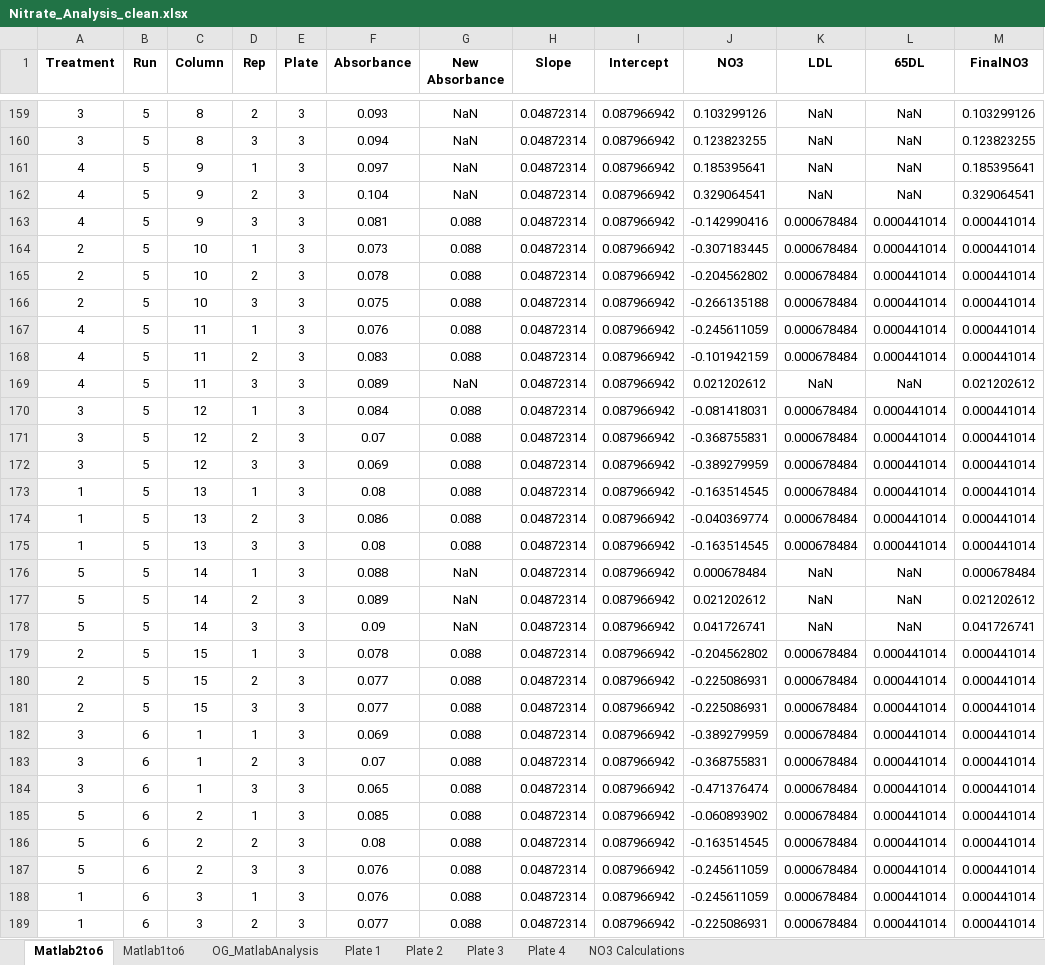
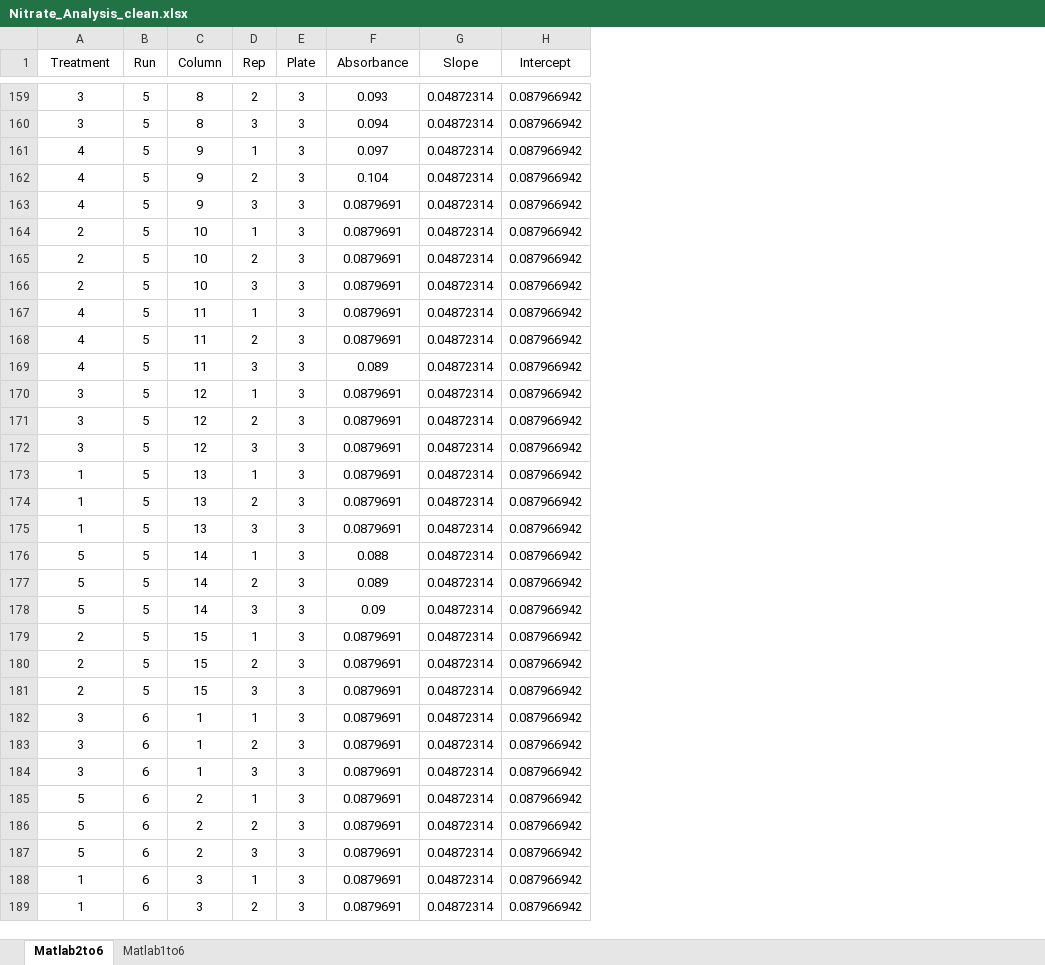
Before and after one commit to dallasmwilliams/technosolraingarden, an Excel workbook: Nitrate_Analysis_clean.xlsx, sheet Matlab2to6, drawn as a sheet; only a part is shown, gaps mark what is left out; values as stored, in another font and other column widths than the file's, no borders; removed rows and columns are numbered as before the commit, all else as after; the diff covers the shown part only; the diff names each change by its address in the sheet, - before the commit and + after, or states it on an @@ line.

```diff
--- a/Nitrate_Analysis_clean.xlsx (sheet Matlab2to6)
+++ b/Nitrate_Analysis_clean.xlsx (sheet Matlab2to6)
-sheet tab: OG_MatlabAnalysis
-sheet tab: Plate 1
-sheet tab: Plate 2
-sheet tab: Plate 3
-sheet tab: Plate 4
-sheet tab: NO3 Calculations
-column G (New Absorbance), rows 159-189: NaN | NaN | NaN | NaN | 0.088 | 0.088 | 0.088 | 0.088 | 0.088 | 0.088 | NaN | 0.088 | 0.088 | 0.088 | 0.088 | 0.088 | 0.088 | NaN | NaN | NaN | 0.088 | 0.088 | 0.088 | 0.088 | 0.088 | 0.088 | 0.088 | 0.088 | 0.088 | 0.088 | 0.088
-column J (NO3), rows 159-189: 0.103299126 | 0.123823255 | 0.185395641 | 0.329064541 | -0.142990416 | -0.307183445 | -0.204562802 | -0.266135188 | -0.245611059 | -0.101942159 | 0.021202612 | -0.081418031 | -0.368755831 | -0.389279959 | -0.163514545 | -0.040369774 | -0.163514545 | 0.000678484 | 0.021202612 | 0.041726741 | -0.204562802 | -0.225086931 | -0.225086931 | -0.389279959 | -0.368755831 | -0.471376474 | -0.060893902 | -0.163514545 | -0.245611059 | -0.245611059 | -0.225086931
-column K (LDL), rows 159-189: NaN | NaN | NaN | NaN | 0.000678484 | 0.000678484 | 0.000678484 | 0.000678484 | 0.000678484 | 0.000678484 | NaN | 0.000678484 | 0.000678484 | 0.000678484 | 0.000678484 | 0.000678484 | 0.000678484 | NaN | NaN | NaN | 0.000678484 | 0.000678484 | 0.000678484 | 0.000678484 | 0.000678484 | 0.000678484 | 0.000678484 | 0.000678484 | 0.000678484 | 0.000678484 | 0.000678484
-column L (65DL), rows 159-189: NaN | NaN | NaN | NaN | 0.000441014 | 0.000441014 | 0.000441014 | 0.000441014 | 0.000441014 | 0.000441014 | NaN | 0.000441014 | 0.000441014 | 0.000441014 | 0.000441014 | 0.000441014 | 0.000441014 | NaN | NaN | NaN | 0.000441014 | 0.000441014 | 0.000441014 | 0.000441014 | 0.000441014 | 0.000441014 | 0.000441014 | 0.000441014 | 0.000441014 | 0.000441014 | 0.000441014
-column M (FinalNO3), rows 159-189: 0.103299126 | 0.123823255 | 0.185395641 | 0.329064541 | 0.000441014 | 0.000441014 | 0.000441014 | 0.000441014 | 0.000441014 | 0.000441014 | 0.021202612 | 0.000441014 | 0.000441014 | 0.000441014 | 0.000441014 | 0.000441014 | 0.000441014 | 0.000678484 | 0.021202612 | 0.041726741 | 0.000441014 | 0.000441014 | 0.000441014 | 0.000441014 | 0.000441014 | 0.000441014 | 0.000441014 | 0.000441014 | 0.000441014 | 0.000441014 | 0.000441014
-A1:F1 bold: on
+A1:F1 bold: off
-G1:H1 bold: on
+G1:H1 bold: off
-F163 (Absorbance): 0.081
+F163 (Absorbance): 0.0879691
-F164 (Absorbance): 0.073
+F164 (Absorbance): 0.0879691
-F165 (Absorbance): 0.078
+F165 (Absorbance): 0.0879691
-F166 (Absorbance): 0.075
+F166 (Absorbance): 0.0879691
-F167 (Absorbance): 0.076
+F167 (Absorbance): 0.0879691
-F168 (Absorbance): 0.083
+F168 (Absorbance): 0.0879691
-F170 (Absorbance): 0.084
+F170 (Absorbance): 0.0879691
-F171 (Absorbance): 0.07
+F171 (Absorbance): 0.0879691
-F172 (Absorbance): 0.069
+F172 (Absorbance): 0.0879691
-F173 (Absorbance): 0.08
+F173 (Absorbance): 0.0879691
-F174 (Absorbance): 0.086
+F174 (Absorbance): 0.0879691
-F175 (Absorbance): 0.08
+F175 (Absorbance): 0.0879691
-F179 (Absorbance): 0.078
+F179 (Absorbance): 0.0879691
-F180:F181 (Absorbance): 0.077
+F180:F181 (Absorbance): 0.0879691
-F182 (Absorbance): 0.069
+F182 (Absorbance): 0.0879691
-F183 (Absorbance): 0.07
+F183 (Absorbance): 0.0879691
-F184 (Absorbance): 0.065
+F184 (Absorbance): 0.0879691
-F185 (Absorbance): 0.085
+F185 (Absorbance): 0.0879691
-F186 (Absorbance): 0.08
+F186 (Absorbance): 0.0879691
-F187:F188 (Absorbance): 0.076
+F187:F188 (Absorbance): 0.0879691
-F189 (Absorbance): 0.077
+F189 (Absorbance): 0.0879691
```
Also changed, not shown: 34 edited cells elsewhere in this sheet, sheet Matlab1to6, charts or pictures, Ammonium_Analysis565_clean.xlsx, ICP_Results_clean.xlsx, 1 other file.
